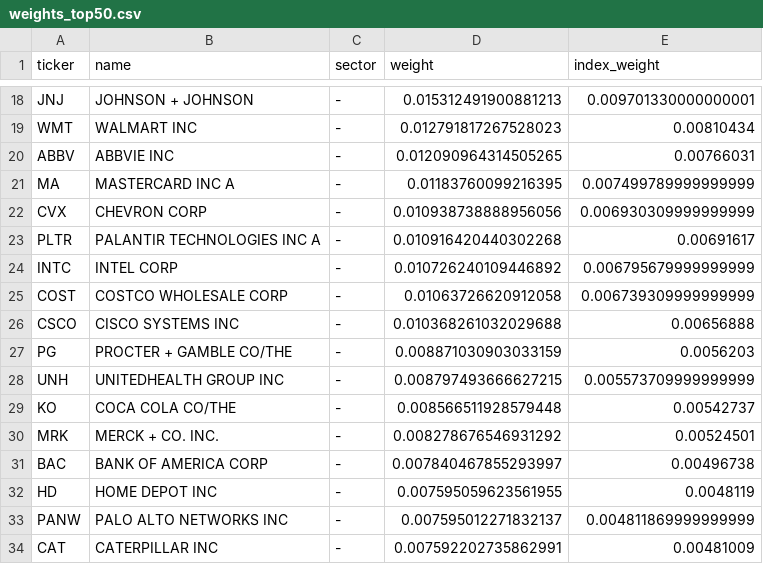
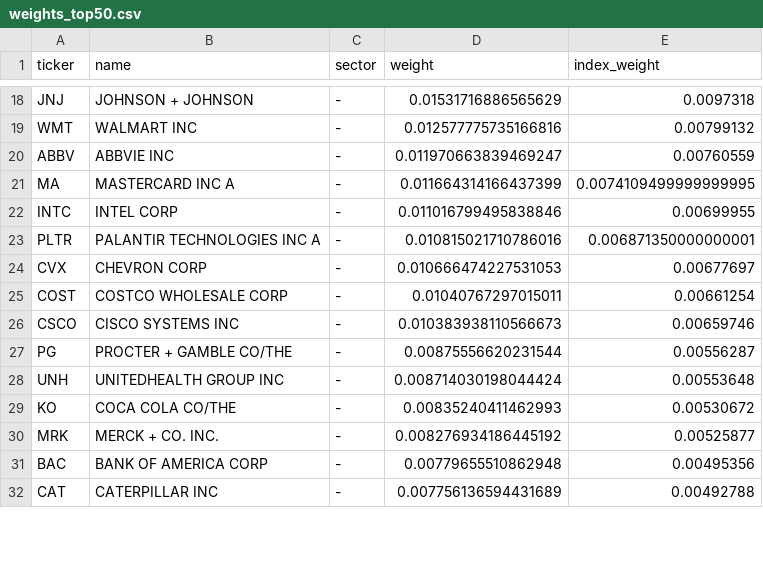
Before and after one commit to lonb3k/dispersion, a CSV file: data/weights_top50.csv, drawn as a sheet; only a part is shown, gaps mark what is left out; removed rows and columns are numbered as before the commit, all else as after; the diff covers the shown part only; the diff names each change by its address in the sheet, - before the commit and + after, or states it on an @@ line.

```diff
--- a/data/weights_top50.csv
+++ b/data/weights_top50.csv
-D18 (weight): 0.015312491900881213
+D18 (weight): 0.01531716886565629
-E18 (index_weight): 0.009701330000000001
+E18 (index_weight): 0.0097318
-D19 (weight): 0.012791817267528023
+D19 (weight): 0.012577775735166816
-E19 (index_weight): 0.00810434
+E19 (index_weight): 0.00799132
-D20 (weight): 0.012090964314505265
+D20 (weight): 0.011970663839469247
-E20 (index_weight): 0.00766031
+E20 (index_weight): 0.00760559
-D21 (weight): 0.01183760099216395
+D21 (weight): 0.011664314166437399
-E21 (index_weight): 0.007499789999999999
+E21 (index_weight): 0.0074109499999999995
-row 22: CVX | CHEVRON CORP | - | 0.010938738888956056 | 0.006930309999999999
-row 23: PLTR | PALANTIR TECHNOLOGIES INC A | - | 0.010916420440302268 | 0.00691617
-D22 (weight): 0.010726240109446892
+D22 (weight): 0.011016799495838846
-E22 (index_weight): 0.006795679999999999
+E22 (index_weight): 0.00699955
+row 23: PLTR | PALANTIR TECHNOLOGIES INC A | - | 0.010815021710786016 | 0.006871350000000001
+row 24: CVX | CHEVRON CORP | - | 0.010666474227531053 | 0.00677697
-D25 (weight): 0.01063726620912058
+D25 (weight): 0.01040767297015011
-E25 (index_weight): 0.006739309999999999
+E25 (index_weight): 0.00661254
-D26 (weight): 0.010368261032029688
+D26 (weight): 0.010383938110566673
-E26 (index_weight): 0.00656888
+E26 (index_weight): 0.00659746
-D27 (weight): 0.008871030903033159
+D27 (weight): 0.00875556620231544
-E27 (index_weight): 0.0056203
+E27 (index_weight): 0.00556287
-D28 (weight): 0.008797493666627215
+D28 (weight): 0.008714030198044424
-E28 (index_weight): 0.005573709999999999
+E28 (index_weight): 0.00553648
-D29 (weight): 0.008566511928579448
+D29 (weight): 0.00835240411462993
-E29 (index_weight): 0.00542737
+E29 (index_weight): 0.00530672
-D30 (weight): 0.008278676546931292
+D30 (weight): 0.008276934186445192
-E30 (index_weight): 0.00524501
+E30 (index_weight): 0.00525877
-D31 (weight): 0.007840467855293997
+D31 (weight): 0.00779655510862948
-E31 (index_weight): 0.00496738
+E31 (index_weight): 0.00495356
-row 32: HD | HOME DEPOT INC | - | 0.007595059623561955 | 0.0048119
-row 33: PANW | PALO ALTO NETWORKS INC | - | 0.007595012271832137 | 0.004811869999999999
-D32 (weight): 0.007592202735862991
+D32 (weight): 0.007756136594431689
-E32 (index_weight): 0.00481009
+E32 (index_weight): 0.00492788
```
Also changed, not shown: 8 added rows, 6 removed rows and 54 edited cells elsewhere in this file, data/implied_corr_history.csv, 3 other files.
